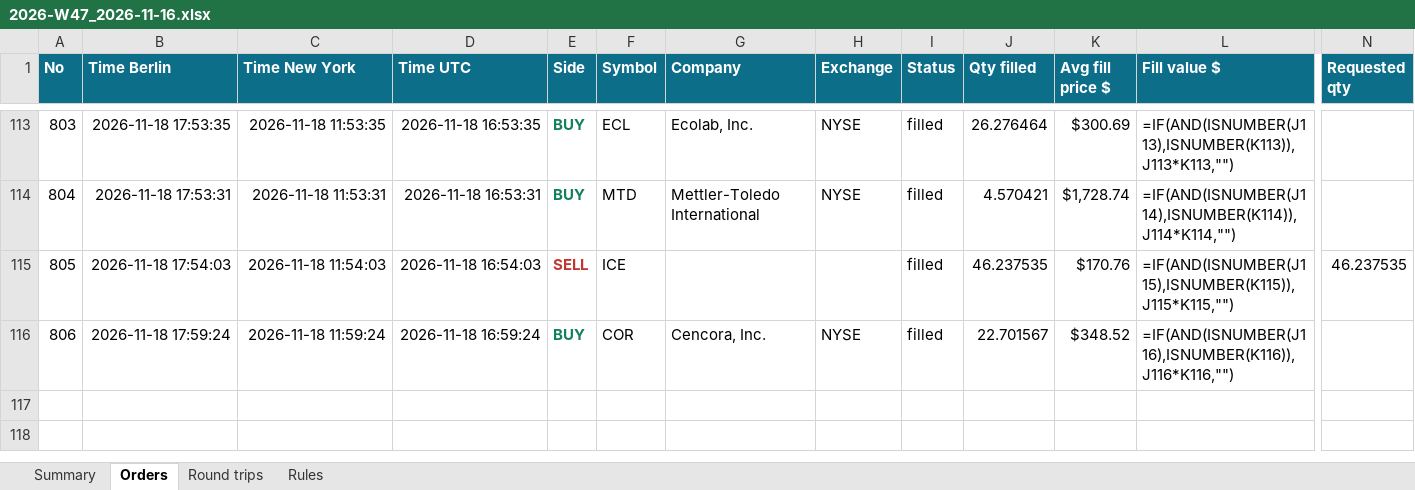
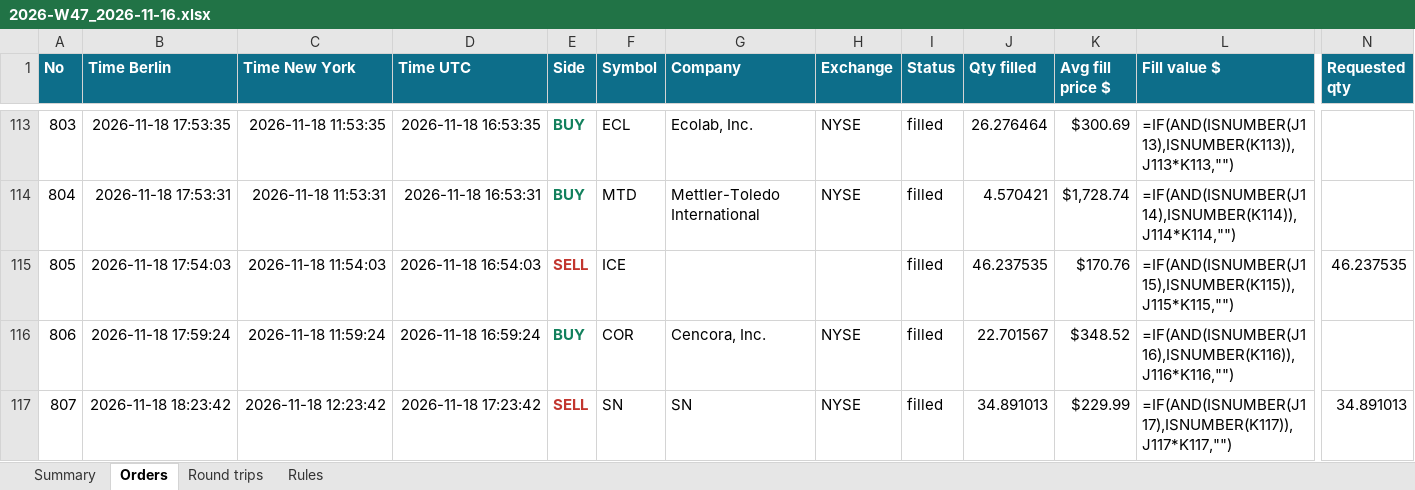
Before and after one commit to minto2196/my-claude-trade, an Excel workbook: trade-records/excel/2026-W47_2026-11-16.xlsx, sheet Orders, drawn as a sheet; only a part is shown, gaps mark what is left out; values as stored, in another font and other column widths than the file's, no borders; formulas without a stored value are shown as written; table styles not drawn; rows hold the shown columns only; the diff names each change by its address in the sheet, - before the commit and + after, or states it on an @@ line.

Commit message:
records: 2026-11-18 17:24 UTC

```diff
--- a/trade-records/excel/2026-W47_2026-11-16.xlsx (sheet Orders)
+++ b/trade-records/excel/2026-W47_2026-11-16.xlsx (sheet Orders)
+row 117: 807 | 2026-11-18 18:23:42 | 2026-11-18 12:23:42 | 2026-11-18 17:23:42 | SELL | SN | SN | NYSE | filled | 34.891013 | $229.99 | =IF(AND(ISNUMBER(J117),ISNUMBER(K117)),J117*K117,"") | 34.891013
```
Also changed, not shown: sheet Summary, sheet Round trips, 5 other files.
